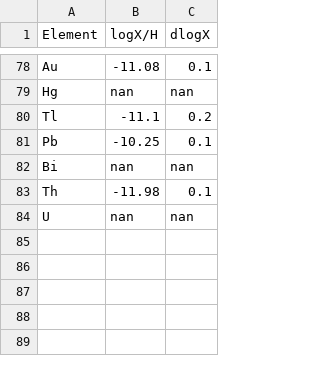
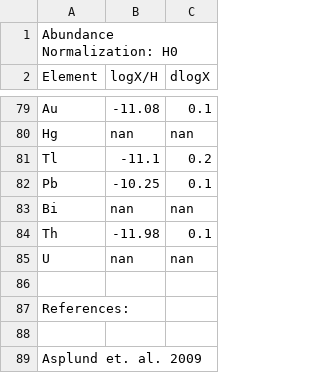
Before and after one commit to adamjermyn/CAMstars, a CSV file: Data/Field Stars/Sol.csv, drawn as a sheet; only a part is shown, gaps mark what is left out; the diff names each change by its address in the sheet, - before the commit and + after, or states it on an @@ line.

Commit message:
Added solar data.

```diff
--- a/Data/Field Stars/Sol.csv
+++ b/Data/Field Stars/Sol.csv
+row 1: Abundance Normalization: H0
+row 86: (empty)
+row 87: References:
+row 88: (empty)
+row 89: Asplund et. al. 2009
```
